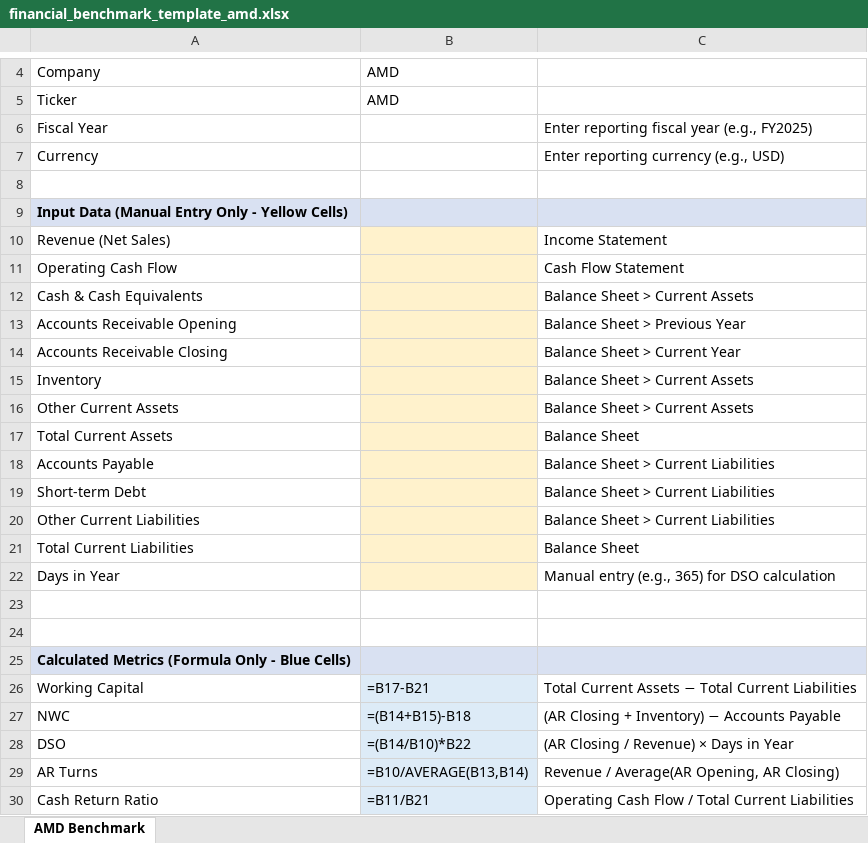
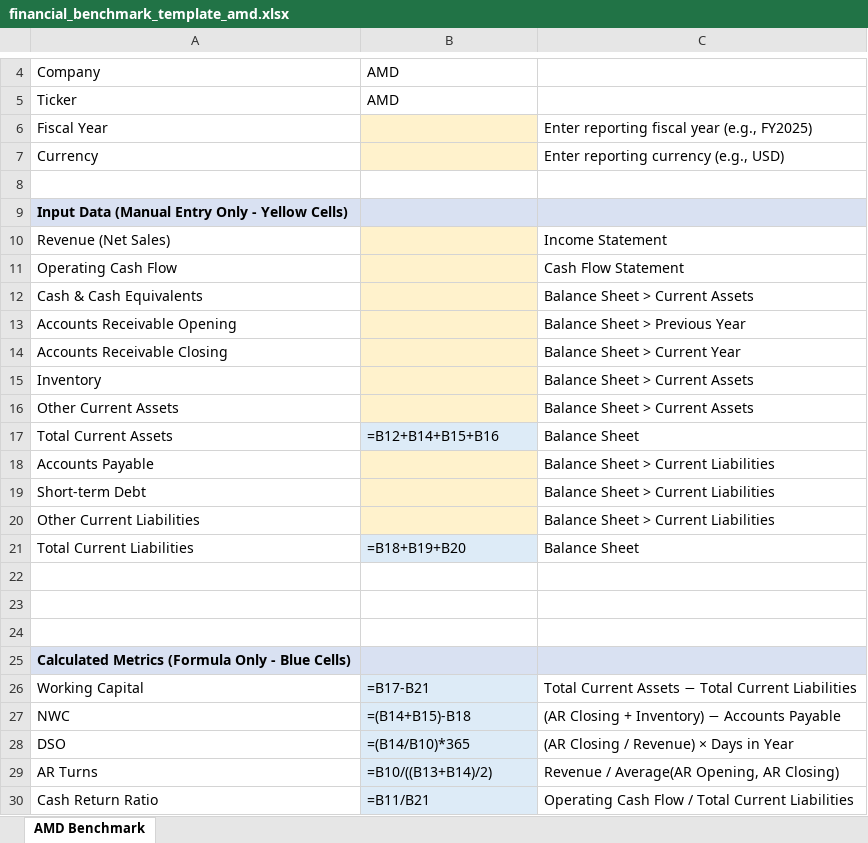
Before and after one commit to pramod51/medplus, an Excel workbook: financial_benchmark_template_amd.xlsx, sheet AMD Benchmark, drawn as a sheet; only a part is shown, gaps mark what is left out; values as stored, in another font and other column widths than the file's, no borders; formulas without a stored value are shown as written; the diff names each change by its address in the sheet, - before the commit and + after, or states it on an @@ line.

```diff
--- a/financial_benchmark_template_amd.xlsx (sheet AMD Benchmark)
+++ b/financial_benchmark_template_amd.xlsx (sheet AMD Benchmark)
-B6:B7 fill: none
+B6:B7 fill: #FFF2CC
-B17: (empty)
+B17: =B12+B14+B15+B16
-B17 fill: #FFF2CC
+B17 fill: #DDEBF7
-B21: (empty)
+B21: =B18+B19+B20
-B21 fill: #FFF2CC
+B21 fill: #DDEBF7
-row 22: Days in Year |  | Manual entry (e.g., 365) for DSO calculation
+row 22: (empty)
-B22 fill: #FFF2CC
+B22 fill: none
-B28: =(B14/B10)*B22
+B28: =(B14/B10)*365
-B29: =B10/AVERAGE(B13,B14)
+B29: =B10/((B13+B14)/2)
```
